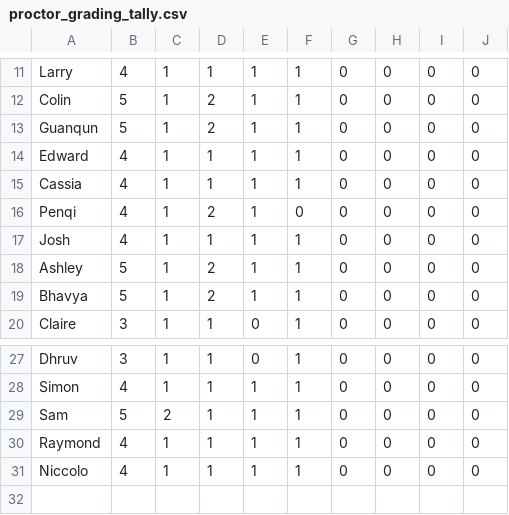
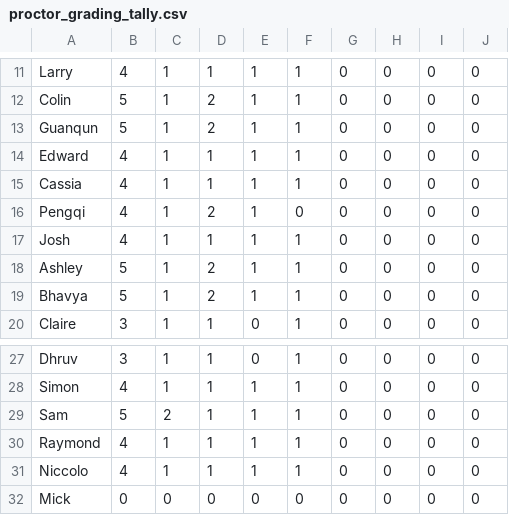
Before and after one commit to meberko/ScheduleBot, a CSV file: Data/proctor_grading_tally.csv, drawn as a sheet; only a part is shown, gaps mark what is left out.

Commit message:
added tally capabilities

```diff
--- a/Data/proctor_grading_tally.csv
+++ b/Data/proctor_grading_tally.csv
@@ -15,3 +15,3 @@ Edward,4,1,1,1,1,0,0,0,0
 Cassia,4,1,1,1,1,0,0,0,0
-Penqi,4,1,2,1,0,0,0,0,0
+Pengqi,4,1,2,1,0,0,0,0,0
 Josh,4,1,1,1,1,0,0,0,0
@@ -31 +31,2 @@ Raymond,4,1,1,1,1,0,0,0,0
 Niccolo,4,1,1,1,1,0,0,0,0
+Mick,0,0,0,0,0,0,0,0,0
```
Also changed, not shown: Data/master_schedule_sp19.csv, 1 other file.
